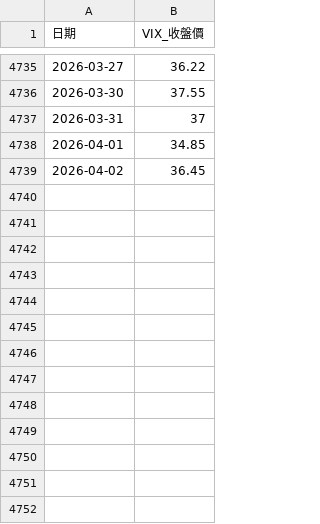
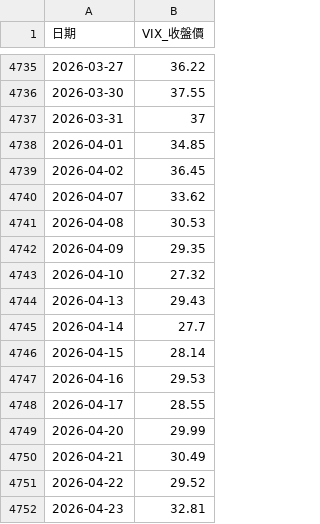
Before and after one commit to alfred0630/MIS, a CSV file: data/vix_index.csv, drawn as a sheet; only a part is shown, gaps mark what is left out; the diff names each change by its address in the sheet, - before the commit and + after, or states it on an @@ line.

```diff
--- a/data/vix_index.csv
+++ b/data/vix_index.csv
+row 4740: 2026-04-07 | 33.62
+row 4741: 2026-04-08 | 30.53
+row 4742: 2026-04-09 | 29.35
+row 4743: 2026-04-10 | 27.32
+row 4744: 2026-04-13 | 29.43
+row 4745: 2026-04-14 | 27.7
+row 4746: 2026-04-15 | 28.14
+row 4747: 2026-04-16 | 29.53
+row 4748: 2026-04-17 | 28.55
+row 4749: 2026-04-20 | 29.99
+row 4750: 2026-04-21 | 30.49
+row 4751: 2026-04-22 | 29.52
+row 4752: 2026-04-23 | 32.81
```
Also changed, not shown: data/margin_and_legal.csv, data/market_indices.csv, 27 other files.
